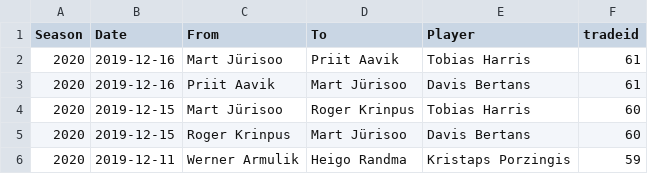
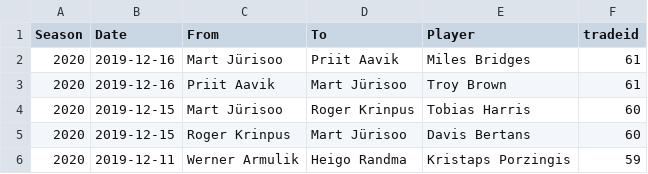
Before and after one commit to martj42/nba_fantasy, a CSV file: trades.csv, drawn as a sheet; only a part is shown.

```diff
--- a/trades.csv
+++ b/trades.csv
@@ -1,4 +1,4 @@
 Season,Date,From,To,Player,tradeid
-2020,2019-12-16,Mart Jürisoo,Priit Aavik,Tobias Harris,61
-2020,2019-12-16,Priit Aavik,Mart Jürisoo,Davis Bertans,61
+2020,2019-12-16,Mart Jürisoo,Priit Aavik,Miles Bridges,61
+2020,2019-12-16,Priit Aavik,Mart Jürisoo,Troy Brown,61
 2020,2019-12-15,Mart Jürisoo,Roger Krinpus,Tobias Harris,60
```
Also changed, not shown: 1 other file.
